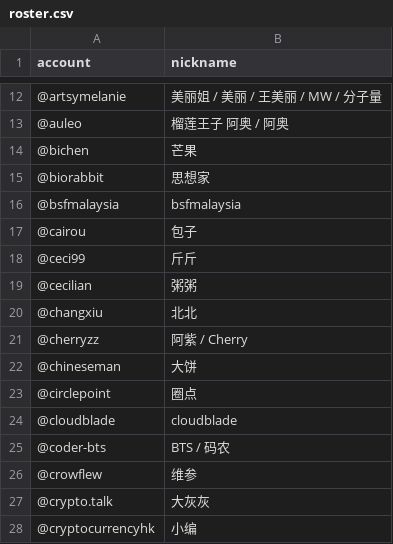
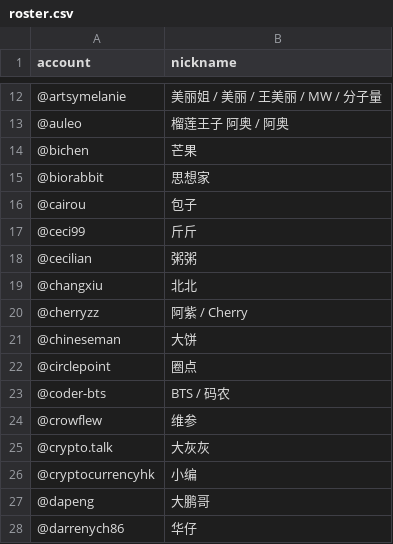
Before and after one commit to steem-guides/roster, a CSV file: roster.csv, drawn as a sheet; only a part is shown, gaps mark what is left out; the shorter side is filled out with more unchanged rows.

Commit message:
remove incorrect nickname

```diff
--- a/roster.csv
+++ b/roster.csv
@@ -15,3 +15,2 @@ account,nickname
 @biorabbit,思想家
-@bsfmalaysia,bsfmalaysia
 @cairou,包子
@@ -23,3 +22,2 @@ account,nickname
 @circlepoint,圈点
-@cloudblade,cloudblade
 @coder-bts,BTS / 码农
```
